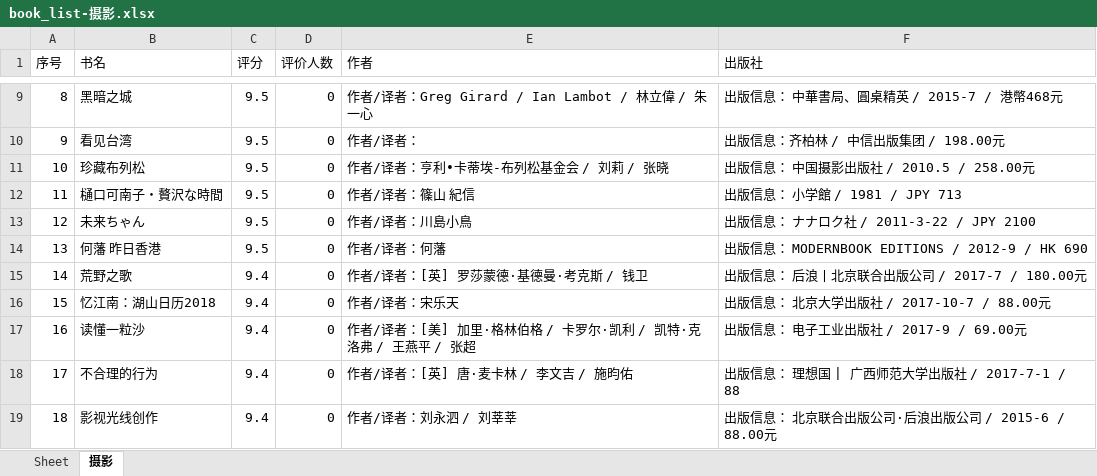
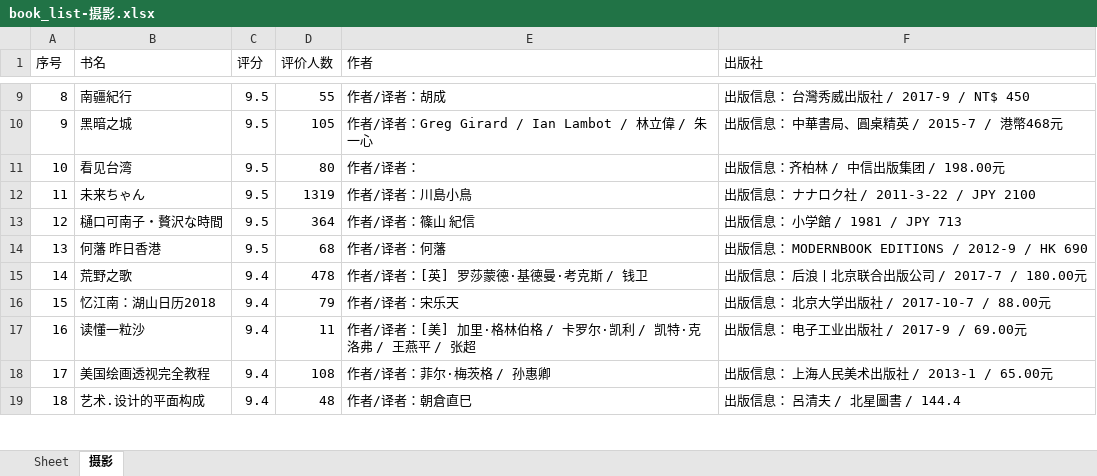
Before and after one commit to thehappyTree/python_for_fun, an Excel workbook: spider/book_list-摄影.xlsx, sheet 摄影, drawn as a sheet; only a part is shown, gaps mark what is left out; values as stored, in another font and other column widths than the file's, no borders; the diff covers the shown part only; the diff names each change by its address in the sheet, - before the commit and + after, or states it on an @@ line.

```diff
--- a/spider/book_list-摄影.xlsx (sheet 摄影)
+++ b/spider/book_list-摄影.xlsx (sheet 摄影)
-B9 (书名): 黑暗之城
+B9 (书名): 南疆紀行
-D9 (评价人数): 0
+D9 (评价人数): 55
-E9 (作者): 作者/译者：Greg Girard / Ian Lambot / 林立偉 / 朱一心
+E9 (作者): 作者/译者：胡成
-F9 (出版社): 出版信息： 中華書局、圓桌精英 / 2015-7 / 港幣468元
+F9 (出版社): 出版信息： 台灣秀威出版社 / 2017-9 / NT$ 450
-B10 (书名): 看见台湾
+B10 (书名): 黑暗之城
-D10 (评价人数): 0
+D10 (评价人数): 105
-E10 (作者): 作者/译者：
+E10 (作者): 作者/译者：Greg Girard / Ian Lambot / 林立偉 / 朱一心
-F10 (出版社): 出版信息：齐柏林 / 中信出版集团 / 198.00元
+F10 (出版社): 出版信息： 中華書局、圓桌精英 / 2015-7 / 港幣468元
-B11 (书名): 珍藏布列松
+B11 (书名): 看见台湾
-D11 (评价人数): 0
+D11 (评价人数): 80
-E11 (作者): 作者/译者：亨利•卡蒂埃-布列松基金会 / 刘莉 / 张晓
+E11 (作者): 作者/译者：
-F11 (出版社): 出版信息： 中国摄影出版社 / 2010.5 / 258.00元
+F11 (出版社): 出版信息：齐柏林 / 中信出版集团 / 198.00元
-B12 (书名): 樋口可南子・贅沢な時間
+B12 (书名): 未来ちゃん
-D12 (评价人数): 0
+D12 (评价人数): 1319
-E12 (作者): 作者/译者：篠山 紀信
+E12 (作者): 作者/译者：川島小鳥
-F12 (出版社): 出版信息： 小学館 / 1981 / JPY 713
+F12 (出版社): 出版信息： ナナロク社 / 2011-3-22 / JPY 2100
-B13 (书名): 未来ちゃん
+B13 (书名): 樋口可南子・贅沢な時間
-D13 (评价人数): 0
+D13 (评价人数): 364
-E13 (作者): 作者/译者：川島小鳥
+E13 (作者): 作者/译者：篠山 紀信
-F13 (出版社): 出版信息： ナナロク社 / 2011-3-22 / JPY 2100
+F13 (出版社): 出版信息： 小学館 / 1981 / JPY 713
-D14 (评价人数): 0
+D14 (评价人数): 68
-D15 (评价人数): 0
+D15 (评价人数): 478
-D16 (评价人数): 0
+D16 (评价人数): 79
-D17 (评价人数): 0
+D17 (评价人数): 11
-B18 (书名): 不合理的行为
+B18 (书名): 美国绘画透视完全教程
-D18 (评价人数): 0
+D18 (评价人数): 108
-E18 (作者): 作者/译者：[英] 唐·麦卡林 / 李文吉 / 施昀佑
+E18 (作者): 作者/译者：菲尔·梅茨格 / 孙惠卿
-F18 (出版社): 出版信息： 理想国 | 广西师范大学出版社 / 2017-7-1 / 88
+F18 (出版社): 出版信息： 上海人民美术出版社 / 2013-1 / 65.00元
-B19 (书名): 影视光线创作
+B19 (书名): 艺术.设计的平面构成
-D19 (评价人数): 0
+D19 (评价人数): 48
-E19 (作者): 作者/译者：刘永泗 / 刘莘莘
+E19 (作者): 作者/译者：朝倉直巳
-F19 (出版社): 出版信息： 北京联合出版公司·后浪出版公司 / 2015-6 / 88.00元
+F19 (出版社): 出版信息： 呂清夫 / 北星圖書 / 144.4
```
Also changed, not shown: 901 edited cells elsewhere in this sheet, 7 other files.
